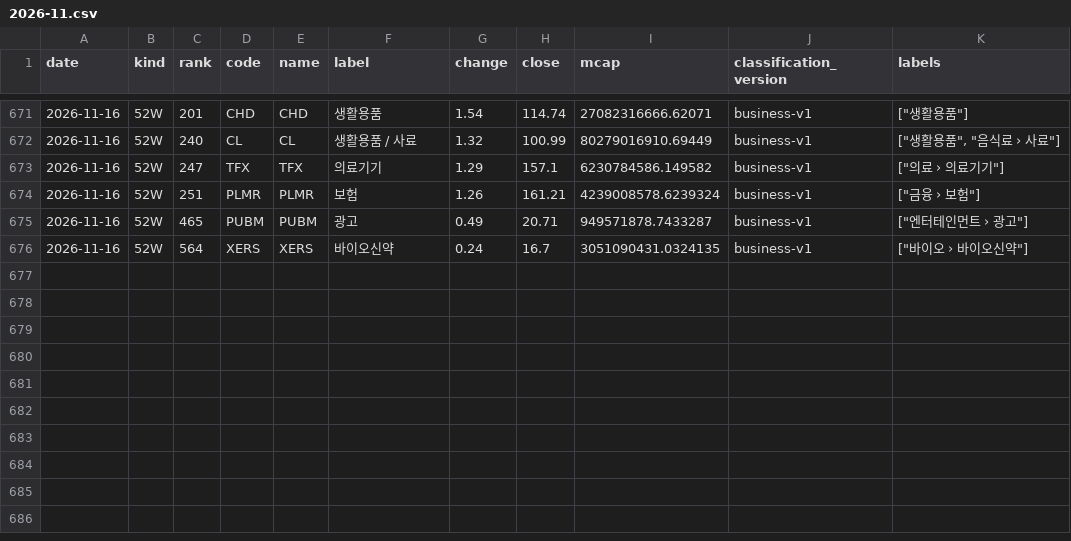
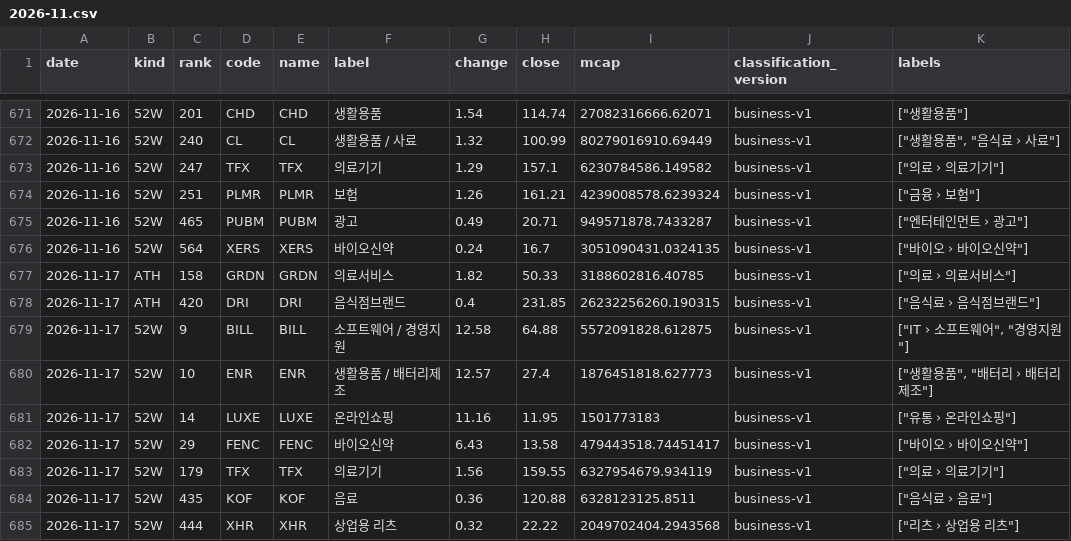
Before and after one commit to kk-aid/sector-mood, a CSV file: data/newhigh/us/2026-11.csv, drawn as a sheet; only a part is shown, gaps mark what is left out; the diff names each change by its address in the sheet, - before the commit and + after, or states it on an @@ line.

```diff
--- a/data/newhigh/us/2026-11.csv
+++ b/data/newhigh/us/2026-11.csv
+row 677: 2026-11-17 | ATH | 158 | GRDN | GRDN | 의료서비스 | 1.82 | 50.33 | 3188602816.40785 | business-v1 | ["의료 › 의료서비스"]
+row 678: 2026-11-17 | ATH | 420 | DRI | DRI | 음식점브랜드 | 0.4 | 231.85 | 26232256260.190315 | business-v1 | ["음식료 › 음식점브랜드"]
+row 679: 2026-11-17 | 52W | 9 | BILL | BILL | 소프트웨어 / 경영지원 | 12.58 | 64.88 | 5572091828.612875 | business-v1 | ["IT › 소프트웨어", "경영지원"]
+row 680: 2026-11-17 | 52W | 10 | ENR | ENR | 생활용품 / 배터리제조 | 12.57 | 27.4 | 1876451818.627773 | business-v1 | ["생활용품", "배터리 › 배터리제조"]
+row 681: 2026-11-17 | 52W | 14 | LUXE | LUXE | 온라인쇼핑 | 11.16 | 11.95 | 1501773183 | business-v1 | ["유통 › 온라인쇼핑"]
+row 682: 2026-11-17 | 52W | 29 | FENC | FENC | 바이오신약 | 6.43 | 13.58 | 479443518.74451417 | business-v1 | ["바이오 › 바이오신약"]
+row 683: 2026-11-17 | 52W | 179 | TFX | TFX | 의료기기 | 1.56 | 159.55 | 6327954679.934119 | business-v1 | ["의료 › 의료기기"]
+row 684: 2026-11-17 | 52W | 435 | KOF | KOF | 음료 | 0.36 | 120.88 | 6328123125.8511 | business-v1 | ["음식료 › 음료"]
+row 685: 2026-11-17 | 52W | 444 | XHR | XHR | 상업용 리츠 | 0.32 | 22.22 | 2049702404.2943568 | business-v1 | ["리츠 › 상업용 리츠"]
```
Also changed, not shown: 3 other files.
